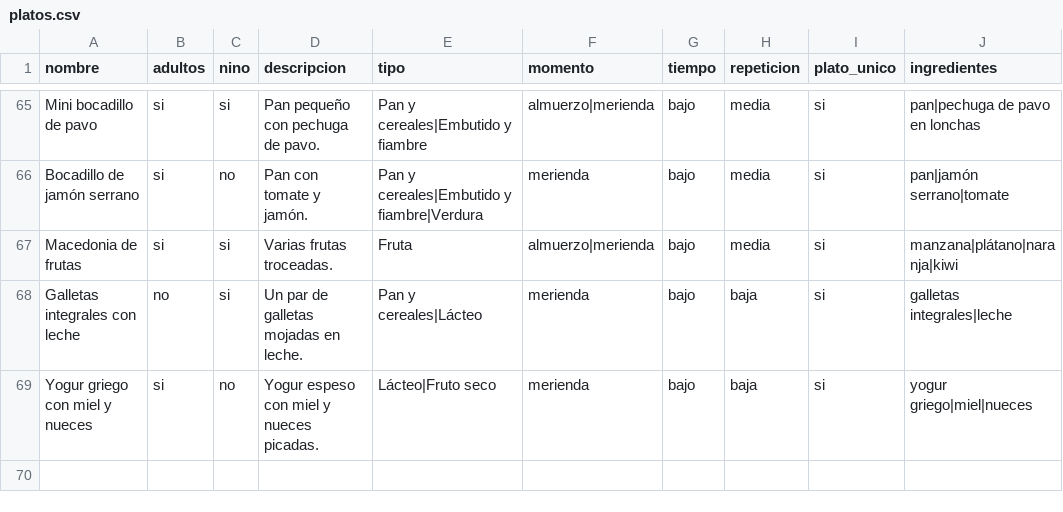
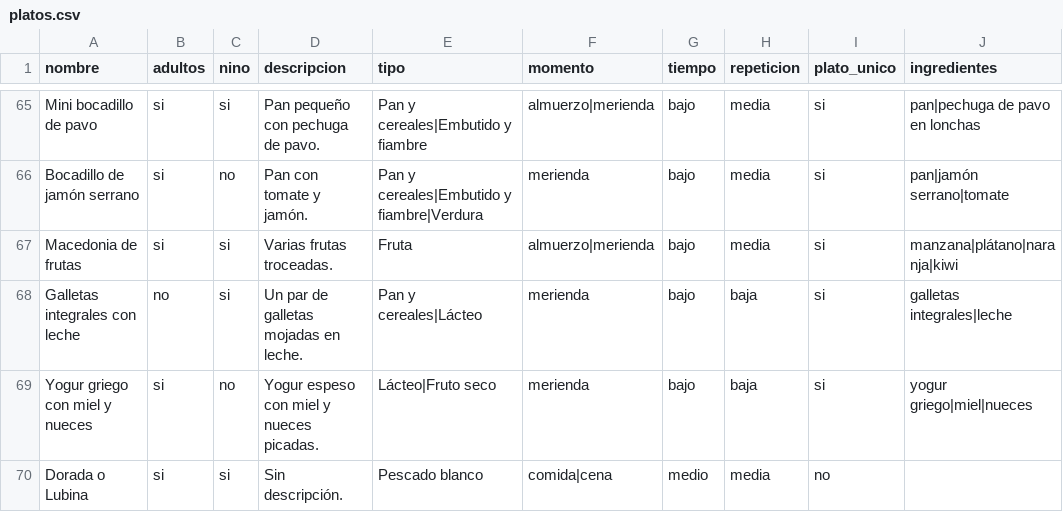
Before and after one commit to diegocalvogit/planificador-comida, a CSV file: datos/platos.csv, drawn as a sheet; only a part is shown, gaps mark what is left out.

Commit message:
Menu Semanal: actualizar datos/platos.csv

```diff
--- a/datos/platos.csv
+++ b/datos/platos.csv
@@ -69 +69,2 @@ Galletas integrales con leche;no;si;Un par de galletas mojadas en leche.;Pan y c
 Yogur griego con miel y nueces;si;no;Yogur espeso con miel y nueces picadas.;Lácteo|Fruto seco;merienda;bajo;baja;si;yogur griego|miel|nueces
+Dorada o Lubina;si;si;Sin descripción.;Pescado blanco;comida|cena;medio;media;no;
```
